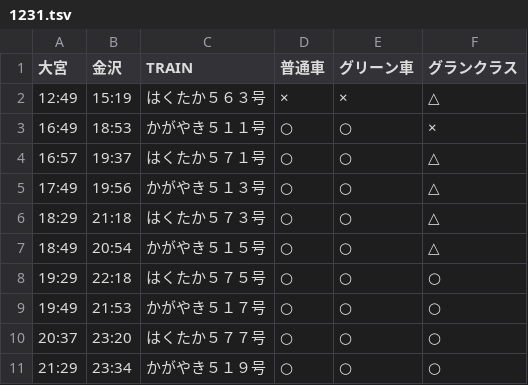
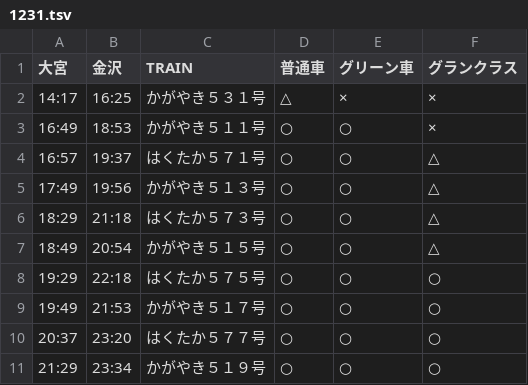
Before and after one commit to stockaitkenwaterman/DEPARTURES, a TSV file: 1231.tsv, drawn as a sheet.

```diff
--- a/1231.tsv
+++ b/1231.tsv
@@ -1,3 +1,3 @@
 大宮	金沢	TRAIN	普通車	グリーン車	グランクラス
-12:49	15:19	はくたか５６３号	×	×	△
+14:17	16:25	かがやき５３１号	△	×	×
 16:49	18:53	かがやき５１１号	○	○	×
```
Also changed, not shown: 0102.tsv.
